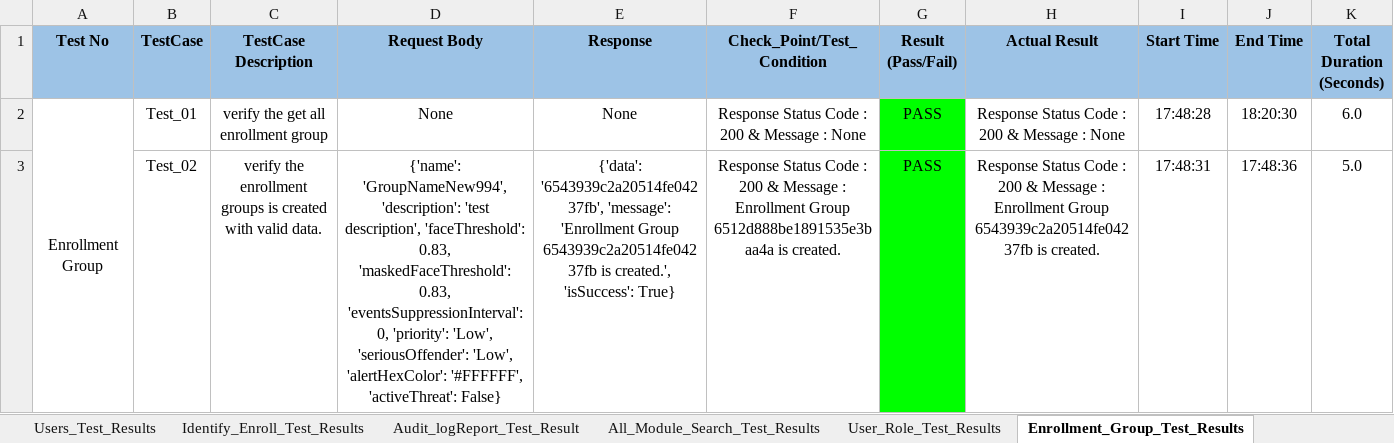
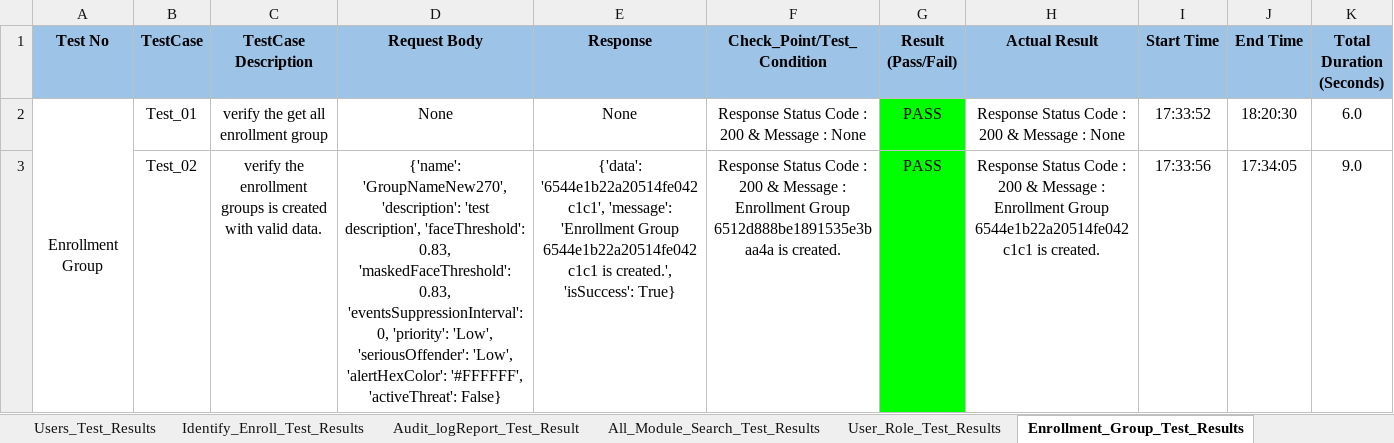
Before and after one commit to shubhampro123/FaceFirst_API_Famework, an Excel workbook: Reports/API_Excel_Report/API_excel_report.xlsx, sheet Enrollment_Group_Test_Results, drawn as a sheet; only a part is shown; values as stored, in another font and other column widths than the file's, no borders; the diff covers the shown part only; the diff names each change by its address in the sheet, - before the commit and + after, or states it on an @@ line.

```diff
--- a/Reports/API_Excel_Report/API_excel_report.xlsx (sheet Enrollment_Group_Test_Results)
+++ b/Reports/API_Excel_Report/API_excel_report.xlsx (sheet Enrollment_Group_Test_Results)
-I2 (Start Time): 17:48:28
+I2 (Start Time): 17:33:52
-D3 (Request Body): {'name': 'GroupNameNew994', 'description': 'test…
+D3 (Request Body): {'name': 'GroupNameNew270', 'description': 'test…
-E3 (Response): {'data': '6543939c2a20514fe04237fb', 'message': 'Enrollment Group 6543939c2a20514fe04237fb is created.',…
+E3 (Response): {'data': '6544e1b22a20514fe042c1c1', 'message': 'Enrollment Group 6544e1b22a20514fe042c1c1 is created.',…
-H3 (Actual Result): …Enrollment Group 6543939c2a20514fe04237fb is created.
+H3 (Actual Result): …Enrollment Group 6544e1b22a20514fe042c1c1 is created.
-I3 (Start Time): 17:48:31
+I3 (Start Time): 17:33:56
-J3 (End Time): 17:48:36
+J3 (End Time): 17:34:05
-K3 (Total Duration (Seconds)): 5.0
+K3 (Total Duration (Seconds)): 9.0
```
Also changed, not shown: 50 edited cells elsewhere in this sheet, sheet Identify_Enroll_Test_Results, sheet Users_Test_Results, sheet Notification_Groups_Test_Result, sheet Notes_Test_Result, sheet Visitor_Search_Test_Results, sheet Regions_Test_Resul, 11 more sheets, 20 other files.
